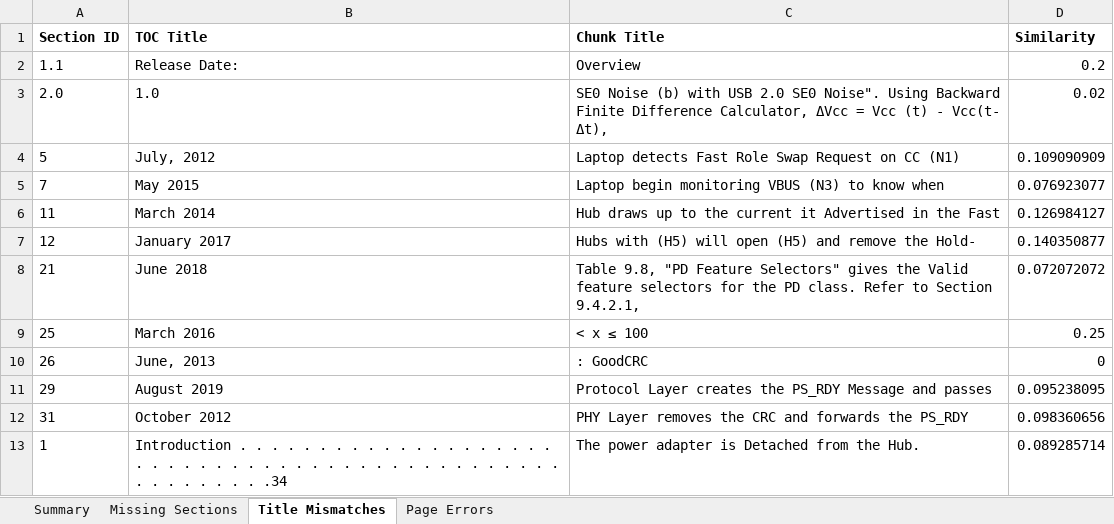
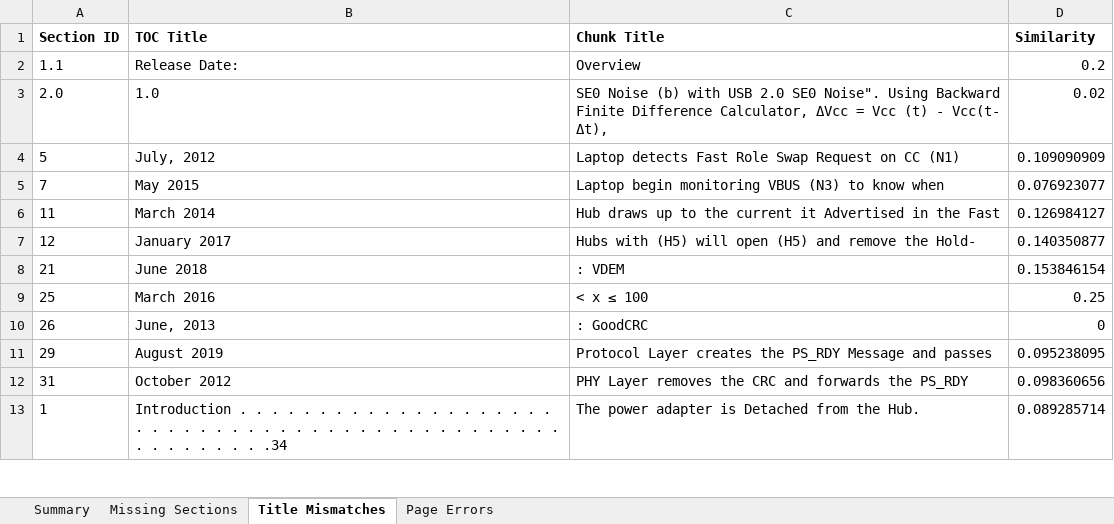
Before and after one commit to SUHAS-2002/usb-pd-parser, an Excel workbook: data/validation_report.xlsx, sheet Title Mismatches, drawn as a sheet; only a part is shown; values as stored, in another font and other column widths than the file's, no borders; the diff names each change by its address in the sheet, - before the commit and + after, or states it on an @@ line.

```diff
--- a/data/validation_report.xlsx (sheet Title Mismatches)
+++ b/data/validation_report.xlsx (sheet Title Mismatches)
-C8 (Chunk Title): Table 9.8, "PD Feature Selectors" gives the Valid feature selectors for the PD class. Refer to Section 9.4.2.1,
+C8 (Chunk Title): : VDEM
-D8 (Similarity): 0.072072072
+D8 (Similarity): 0.153846154
```
Also changed, not shown: sheet Missing Sections, sheet Summary, charts or pictures, 17 other files.
